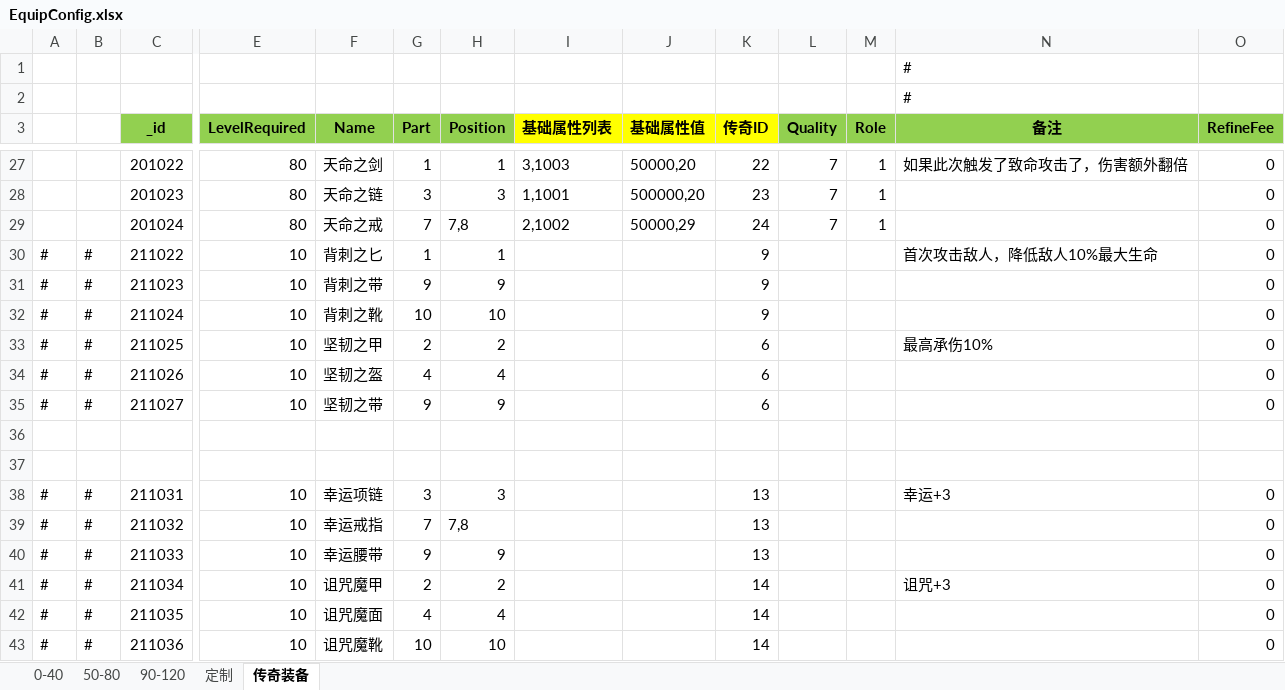
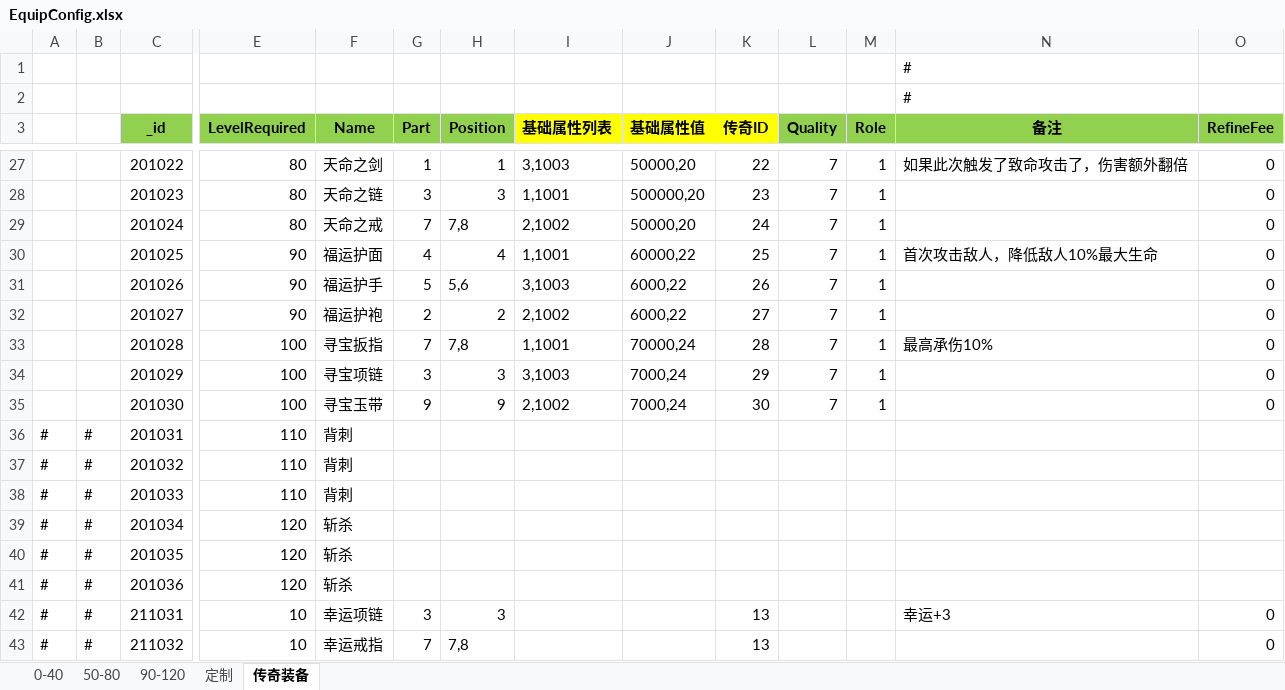
Before and after one commit to wokanjianyang/legend2, an Excel workbook: Excel/EquipConfig.xlsx, sheet 传奇装备, drawn as a sheet; only a part is shown, gaps mark what is left out; the shorter side is filled out with more unchanged rows; values as stored, in another font and other column widths than the file's, no borders; removed rows and columns are numbered as before the commit, all else as after; rows hold the shown columns only; the diff names each change by its address in the sheet, - before the commit and + after, or states it on an @@ line.

```diff
--- a/Excel/EquipConfig.xlsx (sheet 传奇装备)
+++ b/Excel/EquipConfig.xlsx (sheet 传奇装备)
-J29 (基础属性值): 50000,29
+J29 (基础属性值): 50000,20
-row 30: # | # | 211022 | 10 | 背刺之匕 | 1 | 1 |  |  | 9 |  |  | 首次攻击敌人，降低敌人10%最大生命 | 0
-row 31: # | # | 211023 | 10 | 背刺之带 | 9 | 9 |  |  | 9 |  |  |  | 0
-row 32: # | # | 211024 | 10 | 背刺之靴 | 10 | 10 |  |  | 9 |  |  |  | 0
-row 33: # | # | 211025 | 10 | 坚韧之甲 | 2 | 2 |  |  | 6 |  |  | 最高承伤10% | 0
-row 34: # | # | 211026 | 10 | 坚韧之盔 | 4 | 4 |  |  | 6 |  |  |  | 0
-row 35: # | # | 211027 | 10 | 坚韧之带 | 9 | 9 |  |  | 6 |  |  |  | 0
-row 30: (empty)
+row 30:  |  | 201025 | 90 | 福运护面 | 4 | 4 | 1,1001 | 60000,22 | 25 | 7 | 1 | 首次攻击敌人，降低敌人10%最大生命 | 0
-row 31: (empty)
+row 31:  |  | 201026 | 90 | 福运护手 | 5 | 5,6 | 3,1003 | 6000,22 | 26 | 7 | 1 |  | 0
+row 32:  |  | 201027 | 90 | 福运护袍 | 2 | 2 | 2,1002 | 6000,22 | 27 | 7 | 1 |  | 0
+row 33:  |  | 201028 | 100 | 寻宝扳指 | 7 | 7,8 | 1,1001 | 70000,24 | 28 | 7 | 1 | 最高承伤10% | 0
+row 34:  |  | 201029 | 100 | 寻宝项链 | 3 | 3 | 3,1003 | 7000,24 | 29 | 7 | 1 |  | 0
+row 35:  |  | 201030 | 100 | 寻宝玉带 | 9 | 9 | 2,1002 | 7000,24 | 30 | 7 | 1 |  | 0
+row 36: # | # | 201031 | 110 | 背刺
+row 37: # | # | 201032 | 110 | 背刺
+row 38: # | # | 201033 | 110 | 背刺
+row 39: # | # | 201034 | 120 | 斩杀
+row 40: # | # | 201035 | 120 | 斩杀
+row 41: # | # | 201036 | 120 | 斩杀
```
Also changed, not shown: Excel/DropBaseConfig.xlsx, Excel/EquipLegendConfig.xlsx, 36 other files.
